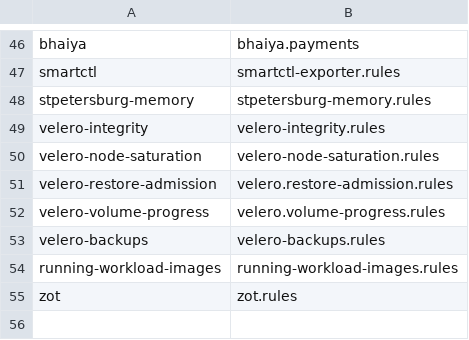
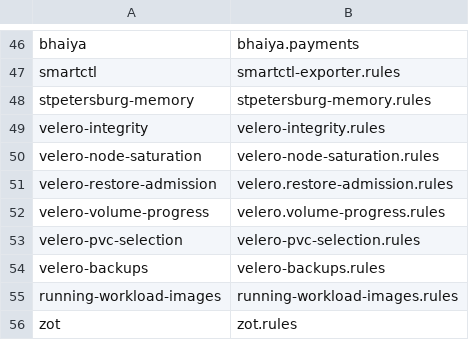
Before and after one commit to rajsinghtech/kubernetes-manifests, a TSV file: kubernetes/apps/base/monitoring/mimir-rule-completeness/expected-groups.tsv, drawn as a sheet; only a part is shown, gaps mark what is left out; the diff names each change by its address in the sheet, - before the commit and + after, or states it on an @@ line.

Commit message:
feat(monitoring): detect Velero PVC selection gaps
Extend the existing polling Deployment to enumerate PVCs, PVs, Pods, and Velero Schedules and evaluate effective namespace/resource/label and Pod-volume selection. Emit separate no_schedule and no_volume_selection metrics, with hostPath/local-path reported as a structural condition; do not change any Schedule.

The 2026-09-09 inventory is intentionally noisy: 65 no_schedule plus 34 no_volume_selection equals 99 selection gaps, with 15 separate structural exclusions. Keep the day-one alerts at warning so expected baseline noise does not train operators to mute a critical signal.

```diff
--- a/kubernetes/apps/base/monitoring/mimir-rule-completeness/expected-groups.tsv
+++ b/kubernetes/apps/base/monitoring/mimir-rule-completeness/expected-groups.tsv
+row 53: velero-pvc-selection | velero-pvc-selection.rules
```
Also changed, not shown: 8 other files.
